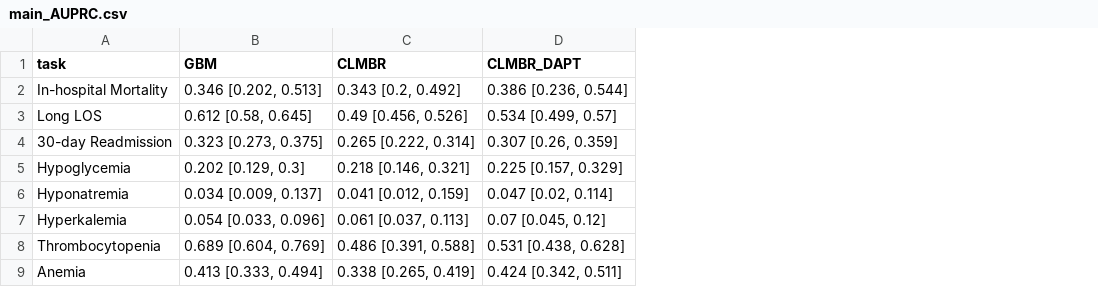
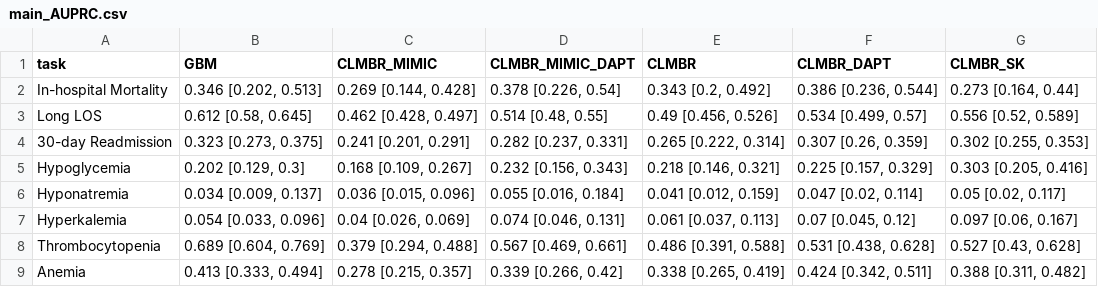
Before and after one commit to sungresearch/femr-on-sk, a CSV file: results/tables/benchmark/main_AUPRC.csv, drawn as a sheet; the diff names each change by its address in the sheet, - before the commit and + after, or states it on an @@ line.

```diff
--- a/results/tables/benchmark/main_AUPRC.csv
+++ b/results/tables/benchmark/main_AUPRC.csv
+column C (CLMBR_MIMIC), rows 2-9: 0.269 [0.144, 0.428] | 0.462 [0.428, 0.497] | 0.241 [0.201, 0.291] | 0.168 [0.109, 0.267] | 0.036 [0.015, 0.096] | 0.04 [0.026, 0.069] | 0.379 [0.294, 0.488] | 0.278 [0.215, 0.357]
+column D (CLMBR_MIMIC_DAPT), rows 2-9: 0.378 [0.226, 0.54] | 0.514 [0.48, 0.55] | 0.282 [0.237, 0.331] | 0.232 [0.156, 0.343] | 0.055 [0.016, 0.184] | 0.074 [0.046, 0.131] | 0.567 [0.469, 0.661] | 0.339 [0.266, 0.42]
+column G (CLMBR_SK), rows 2-9: 0.273 [0.164, 0.44] | 0.556 [0.52, 0.589] | 0.302 [0.255, 0.353] | 0.303 [0.205, 0.416] | 0.05 [0.02, 0.117] | 0.097 [0.06, 0.167] | 0.527 [0.43, 0.628] | 0.388 [0.311, 0.482]
```
Also changed, not shown: results/tables/benchmark/main_AUPRC_C.csv, results/tables/benchmark/main_AUROC.csv, 3 other files.
